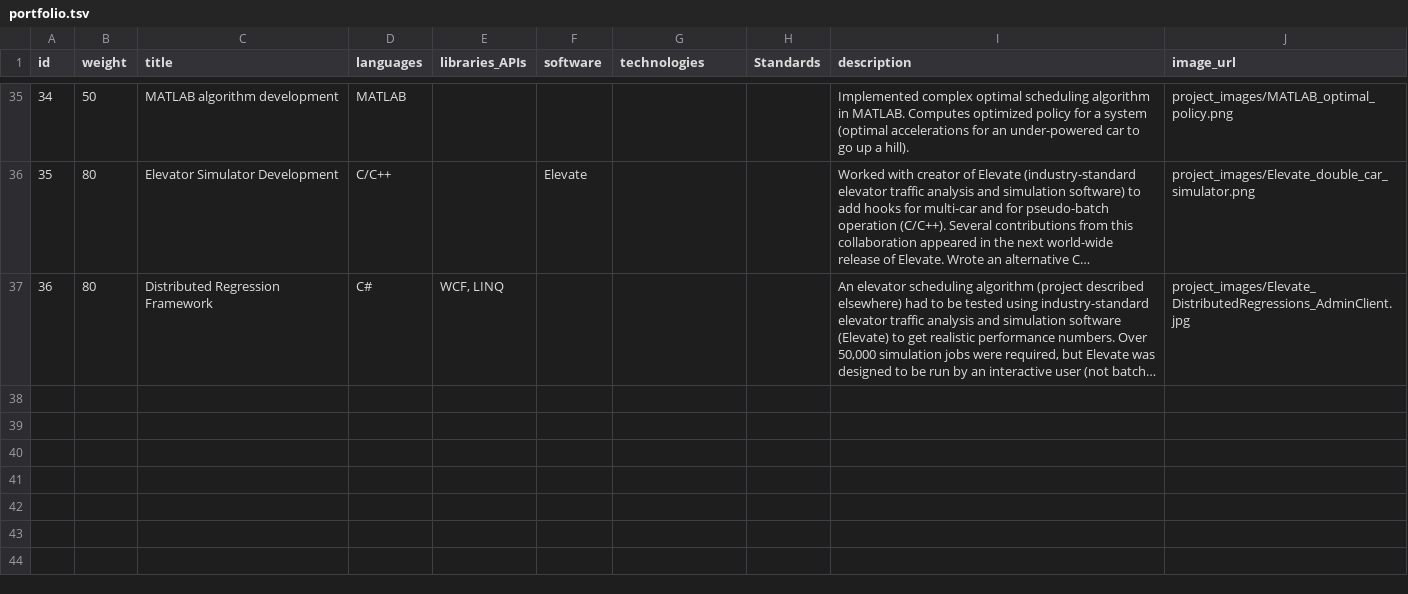
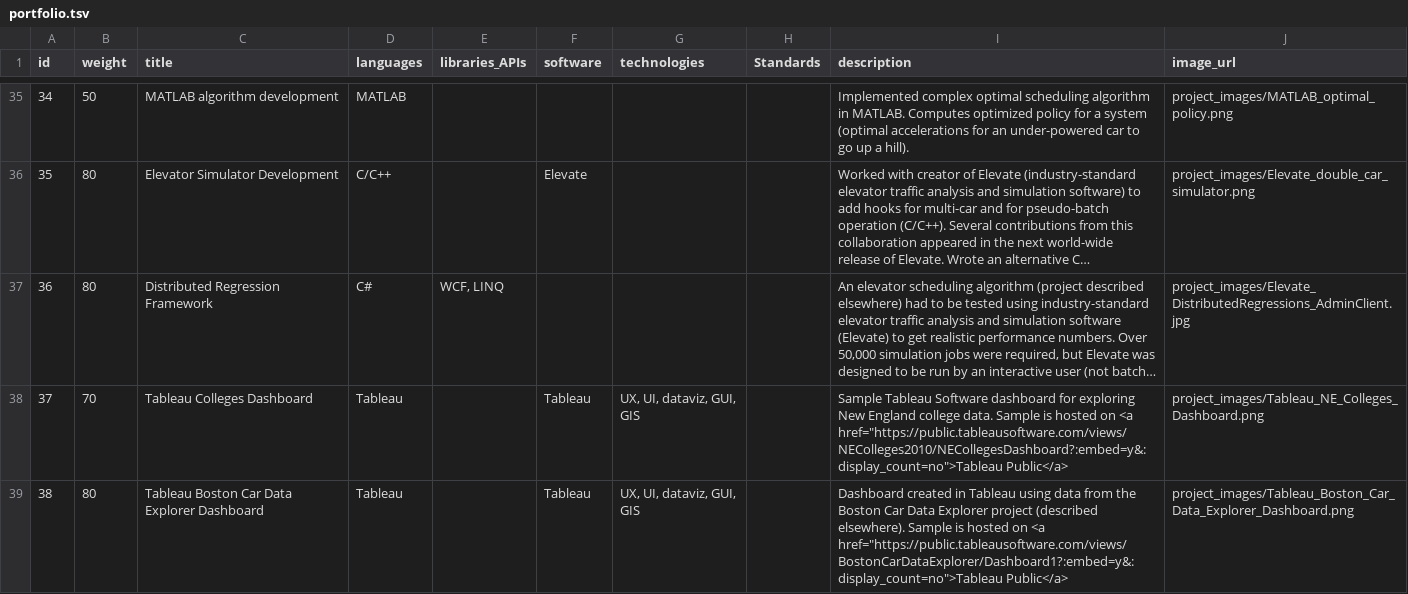
Before and after one commit to esenther/esenther.github.io, a TSV file: portfolio/portfolio.tsv, drawn as a sheet; only a part is shown, gaps mark what is left out; long unchanged cells end in …; the diff names each change by its address in the sheet, - before the commit and + after, or states it on an @@ line.

Commit message:
added tableau dashboard projects

```diff
--- a/portfolio/portfolio.tsv
+++ b/portfolio/portfolio.tsv
+row 38: 37 | 70 | Tableau Colleges Dashboard | Tableau |  | Tableau | UX, UI, dataviz, GUI, GIS |  | Sample Tableau Software dashboard for exploring New England college data. Sample is hosted on <a href="https://public.tableausoftware.com/views/NEColleges2010/NECollegesDashboard?:embed=y&:display_count=no">Tableau Public</a> | project_images/Tableau_NE_Colleges_Dashboard.png
+row 39: 38 | 80 | Tableau Boston Car Data Explorer Dashboard | Tableau |  | Tableau | UX, UI, dataviz, GUI, GIS |  | Dashboard created in Tableau using data from the Boston Car Data Explorer project (described elsewhere). Sample is hosted on <a href="https://public.tableausoftware.com/views/BostonCarDataExplorer/Dashboard1?:embed=y&:display_count=no">Tableau Public</a> | project_images/Tableau_Boston_Car_Data_Explorer_Dashboard.png
```
Also changed, not shown: 5 other files.
